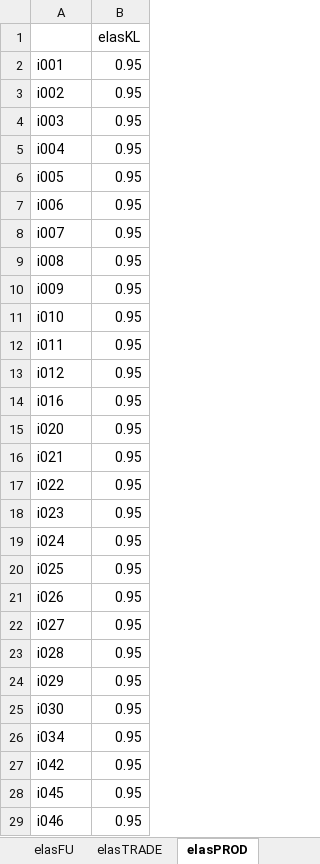
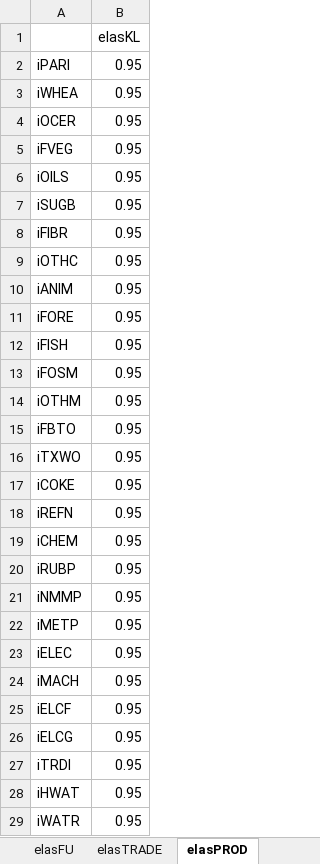
Before and after one commit to TNO/EXIOMOD-open, an Excel workbook: project_example/00-principal/data/Eldata.xlsx, sheet elasPROD, drawn as a sheet; only a part is shown; values as stored, in another font and other column widths than the file's, no borders; the diff covers the shown part only; the diff names each change by its address in the sheet, - before the commit and + after, or states it on an @@ line.

```diff
--- a/project_example/00-principal/data/Eldata.xlsx (sheet elasPROD)
+++ b/project_example/00-principal/data/Eldata.xlsx (sheet elasPROD)
-A2: i001
+A2: iPARI
-A3: i002
+A3: iWHEA
-A4: i003
+A4: iOCER
-A5: i004
+A5: iFVEG
-A6: i005
+A6: iOILS
-A7: i006
+A7: iSUGB
-A8: i007
+A8: iFIBR
-A9: i008
+A9: iOTHC
-A10: i009
+A10: iANIM
-A11: i010
+A11: iFORE
-A12: i011
+A12: iFISH
-A13: i012
+A13: iFOSM
-A14: i016
+A14: iOTHM
-A15: i020
+A15: iFBTO
-A16: i021
+A16: iTXWO
-A17: i022
+A17: iCOKE
-A18: i023
+A18: iREFN
-A19: i024
+A19: iCHEM
-A20: i025
+A20: iRUBP
-A21: i026
+A21: iNMMP
-A22: i027
+A22: iMETP
-A23: i028
+A23: iELEC
-A24: i029
+A24: iMACH
-A25: i030
+A25: iELCF
-A26: i034
+A26: iELCG
-A27: i042
+A27: iTRDI
-A28: i045
+A28: iHWAT
-A29: i046
+A29: iWATR
```
Also changed, not shown: 7 edited cells elsewhere in this sheet, sheet FPROD, sheet elasTRADE, 4 other files.
